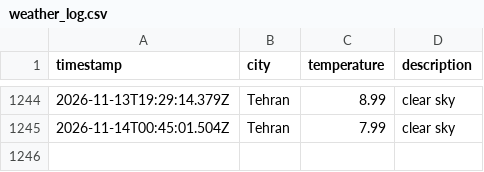
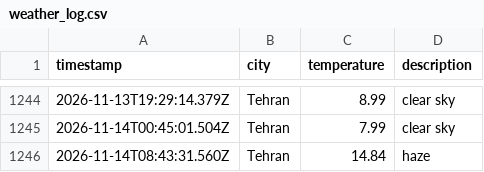
Before and after one commit to 0BluSky0/Weather-app-js, a CSV file: data/weather_log.csv, drawn as a sheet; only a part is shown, gaps mark what is left out.

```diff
--- a/data/weather_log.csv
+++ b/data/weather_log.csv
@@ -1245 +1245,2 @@ timestamp,city,temperature,description
 2026-11-14T00:45:01.504Z,Tehran,7.99,clear sky
+2026-11-14T08:43:31.560Z,Tehran,14.84,haze
```
Also changed, not shown: 1 other file.
